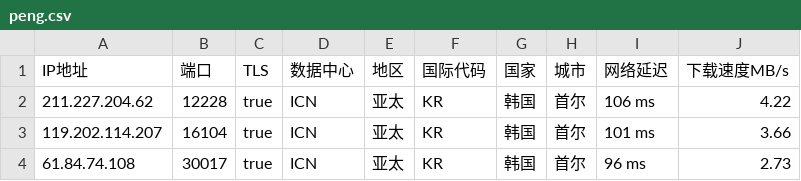
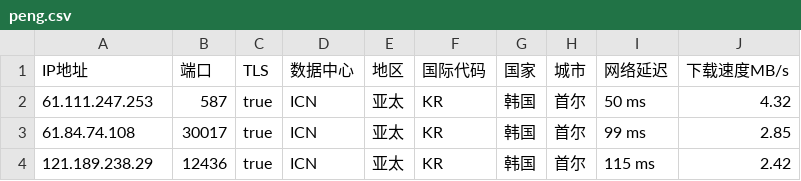
Before and after one commit to CEG1225/peng, a CSV file: peng.csv, drawn as a sheet.

Commit message:
PENG

```diff
--- a/peng.csv
+++ b/peng.csv
@@ -1,4 +1,4 @@
 IP地址,端口,TLS,数据中心,地区,国际代码,国家,城市,网络延迟,下载速度MB/s
-211.227.204.62,12228,true,ICN,亚太,KR,韩国,首尔,106 ms,4.22
-119.202.114.207,16104,true,ICN,亚太,KR,韩国,首尔,101 ms,3.66
-61.84.74.108,30017,true,ICN,亚太,KR,韩国,首尔,96 ms,2.73
+61.111.247.253,587,true,ICN,亚太,KR,韩国,首尔,50 ms,4.32
+61.84.74.108,30017,true,ICN,亚太,KR,韩国,首尔,99 ms,2.85
+121.189.238.29,12436,true,ICN,亚太,KR,韩国,首尔,115 ms,2.42
```
Also changed, not shown: 2 other files.
